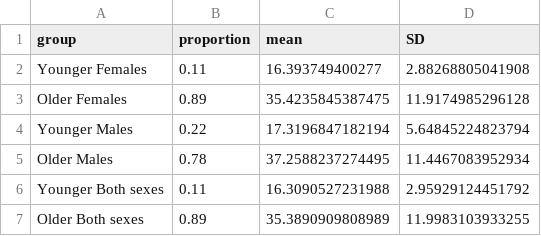
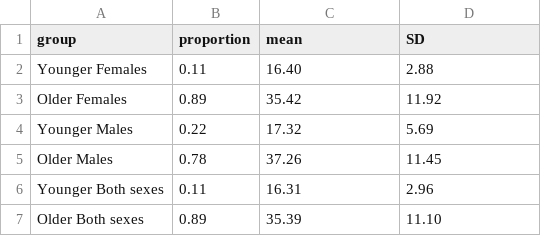
Before and after one commit to paolomaccallini-hub/EMEA-Pan-European-ME-Patient-Survey, a TSV file: Age at Onset/norm_bimodal_fit.tsv, drawn as a sheet.

Commit message:
Update norm_bimodal_fit.tsv

```diff
--- a/Age at Onset/norm_bimodal_fit.tsv
+++ b/Age at Onset/norm_bimodal_fit.tsv
@@ -1,7 +1,7 @@
 group	proportion	mean	SD
-Younger Females	0.11	16.393749400277	2.88268805041908
-Older Females	0.89	35.4235845387475	11.9174985296128
-Younger Males	0.22	17.3196847182194	5.64845224823794
-Older Males	0.78	37.2588237274495	11.4467083952934
-Younger Both sexes	0.11	16.3090527231988	2.95929124451792
-Older Both sexes	0.89	35.3890909808989	11.9983103933255
+Younger Females	0.11	16.40	2.88
+Older Females	0.89	35.42	11.92
+Younger Males	0.22	17.32	5.69
+Older Males	0.78	37.26	11.45
+Younger Both sexes	0.11	16.31	2.96
+Older Both sexes	0.89	35.39	11.10
```
